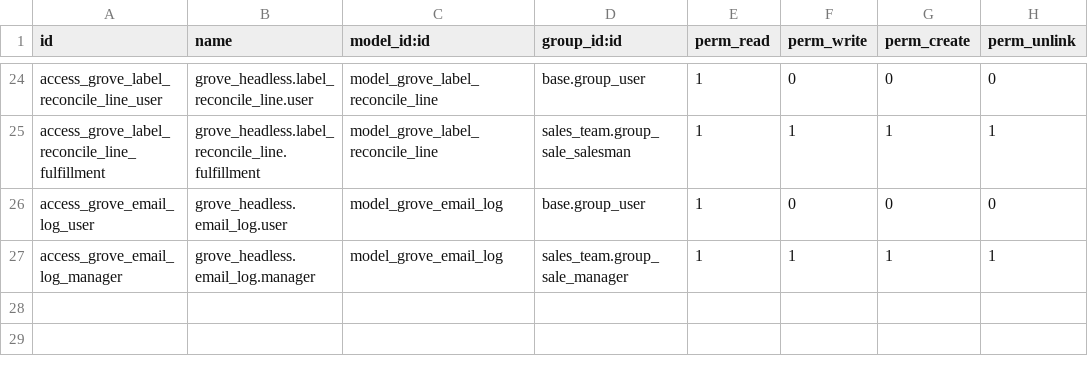
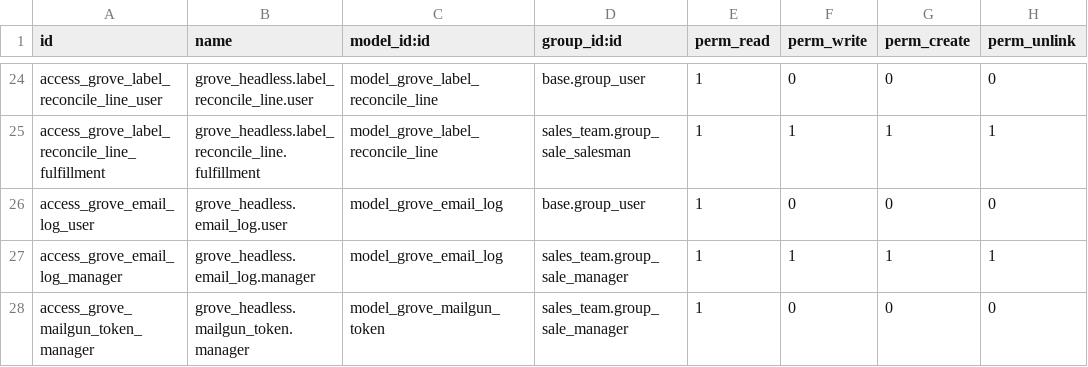
Before and after one commit to Goldberry-Playground/grove-odoo-modules, a CSV file: grove_headless/security/ir.model.access.csv, drawn as a sheet; only a part is shown, gaps mark what is left out.

```diff
--- a/grove_headless/security/ir.model.access.csv
+++ b/grove_headless/security/ir.model.access.csv
@@ -27 +27,2 @@ access_grove_email_log_user,grove_headless.email_log.user,model_grove_email_log,
 access_grove_email_log_manager,grove_headless.email_log.manager,model_grove_email_log,sales_team.group_sale_manager,1,1,1,1
+access_grove_mailgun_token_manager,grove_headless.mailgun_token.manager,model_grove_mailgun_token,sales_team.group_sale_manager,1,0,0,0
```
Also changed, not shown: 8 other files.
